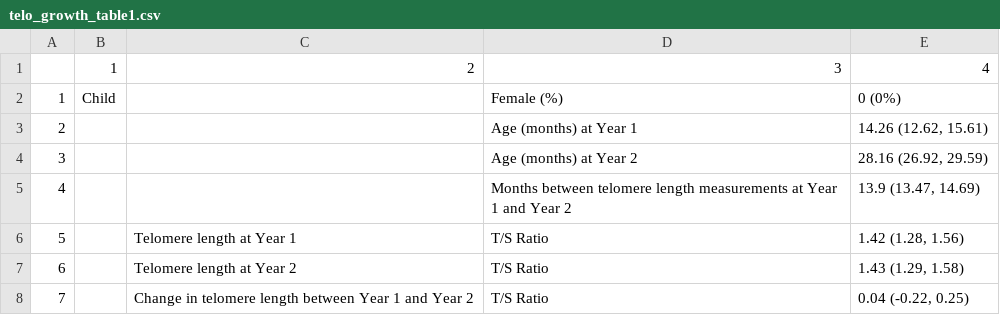
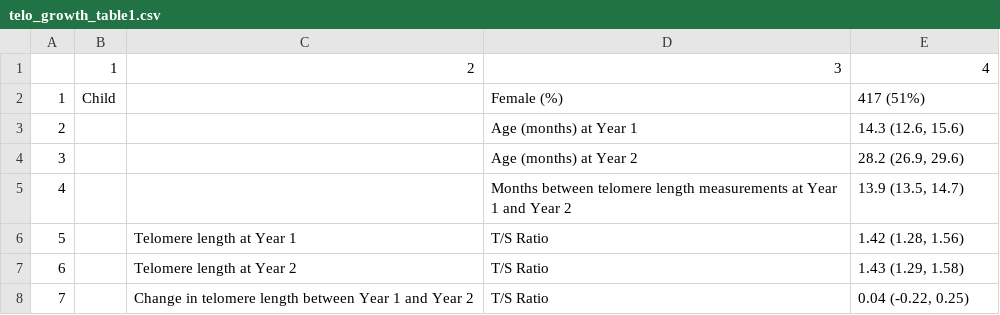
Before and after one commit to washb-eed-substudies/telo-growth, a CSV file: tables/main/telo_growth_table1.csv, drawn as a sheet; only a part is shown.

Commit message:
fixed table 1

```diff
--- a/tables/main/telo_growth_table1.csv
+++ b/tables/main/telo_growth_table1.csv
@@ -1,6 +1,6 @@
 "","1","2","3","4"
-"1","Child"," ","Female (%)","0 (0%)"
-"2"," "," ","Age (months) at Year 1","14.26 (12.62, 15.61)"
-"3"," "," ","Age (months) at Year 2","28.16 (26.92, 29.59)"
-"4",""," ","Months between telomere length measurements at Year 1 and Year 2","13.9 (13.47, 14.69)"
+"1","Child"," ","Female (%)","417 (51%)"
+"2"," "," ","Age (months) at Year 1","14.3 (12.6, 15.6)"
+"3"," "," ","Age (months) at Year 2","28.2 (26.9, 29.6)"
+"4",""," ","Months between telomere length measurements at Year 1 and Year 2","13.9 (13.5, 14.7)"
 "5"," ","Telomere length at Year 1","T/S Ratio","1.42 (1.28, 1.56)"
```
Also changed, not shown: 2 other files.
